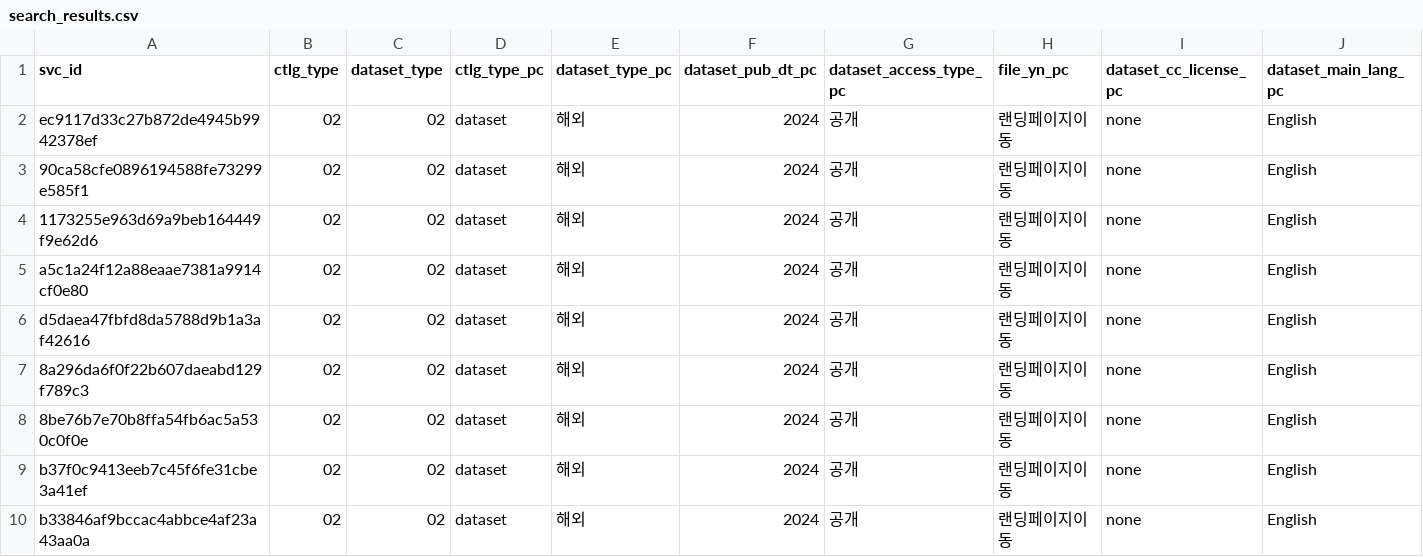
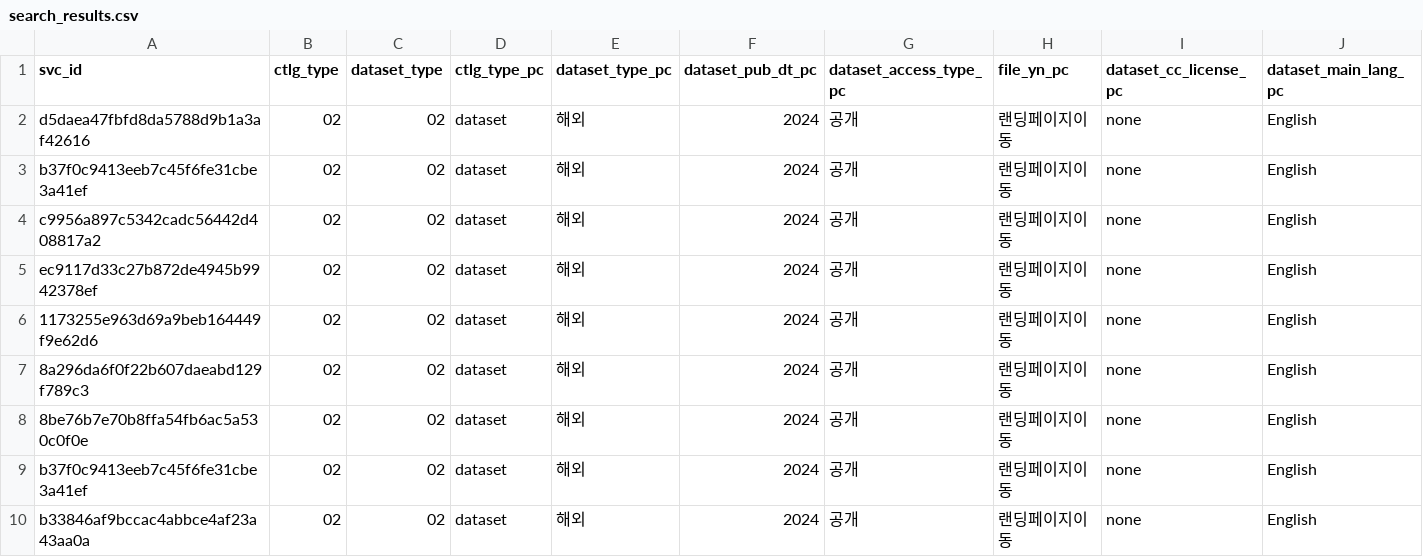
Before and after one commit to semistone97/kisti_recommender, a CSV file: data/search_results.csv (was notebooks/search_results.csv), drawn as a sheet; only a part is shown; removed rows and columns are numbered as before the commit, all else as after; rows hold the shown columns only; the diff names each change by its address in the sheet, - before the commit and + after, or states it on an @@ line.

```diff
--- a/notebooks/search_results.csv
+++ b/data/search_results.csv
@@ row 6 moved to row 2: d5daea47fbfd8da5788d9b1a3af42616 @@
+row 3: b37f0c9413eeb7c45f6fe31cbe3a41ef | 02 | 02 | dataset | 해외 | 2024 | 공개 | 랜딩페이지이동 | none | English
+row 4: c9956a897c5342cadc56442d408817a2 | 02 | 02 | dataset | 해외 | 2024 | 공개 | 랜딩페이지이동 | none | English
-row 3: 90ca58cfe0896194588fe73299e585f1 | 02 | 02 | dataset | 해외 | 2024 | 공개 | 랜딩페이지이동 | none | English
-row 5: a5c1a24f12a88eaae7381a9914cf0e80 | 02 | 02 | dataset | 해외 | 2024 | 공개 | 랜딩페이지이동 | none | English
```
Also changed, not shown: 4 other files.
